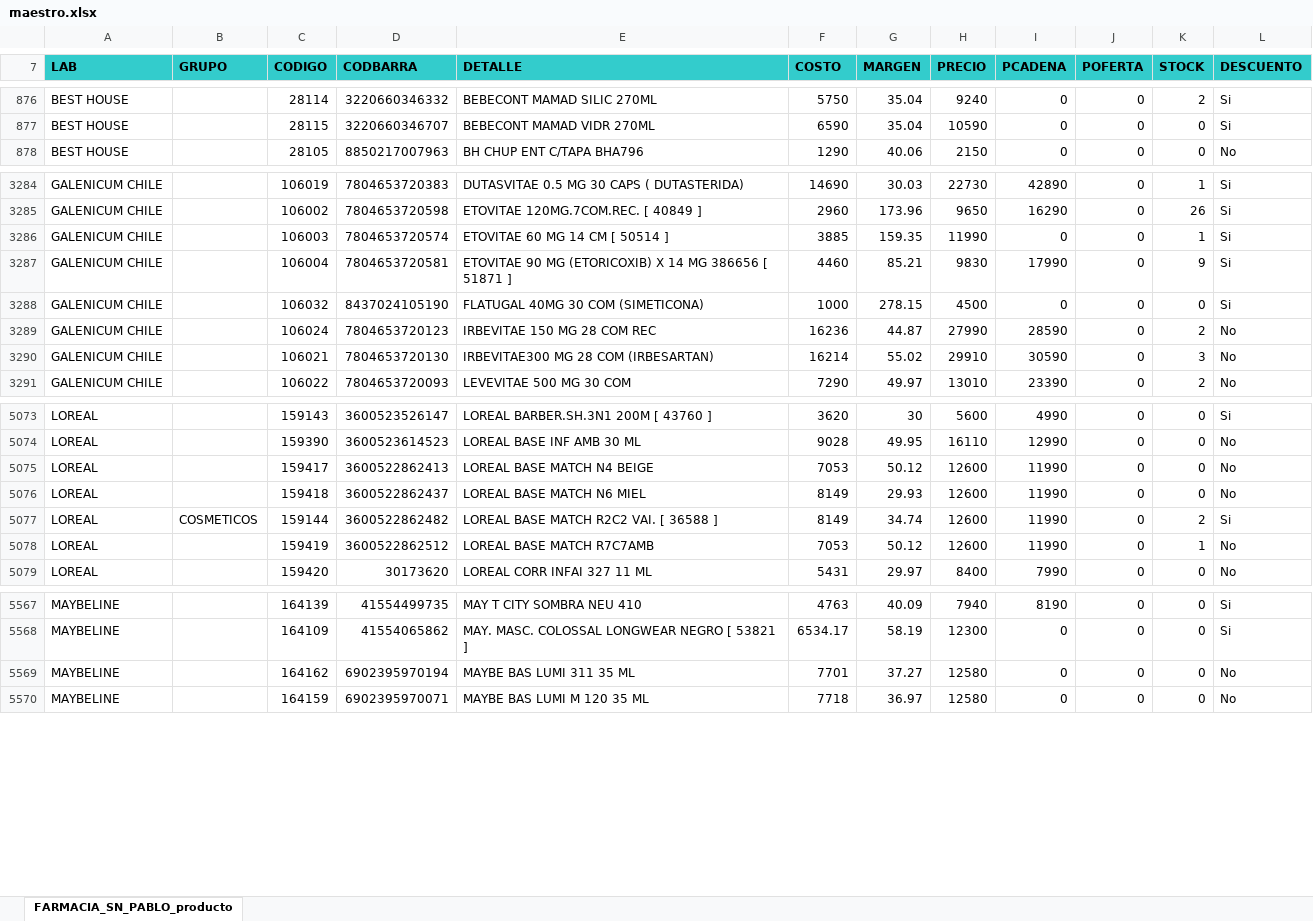
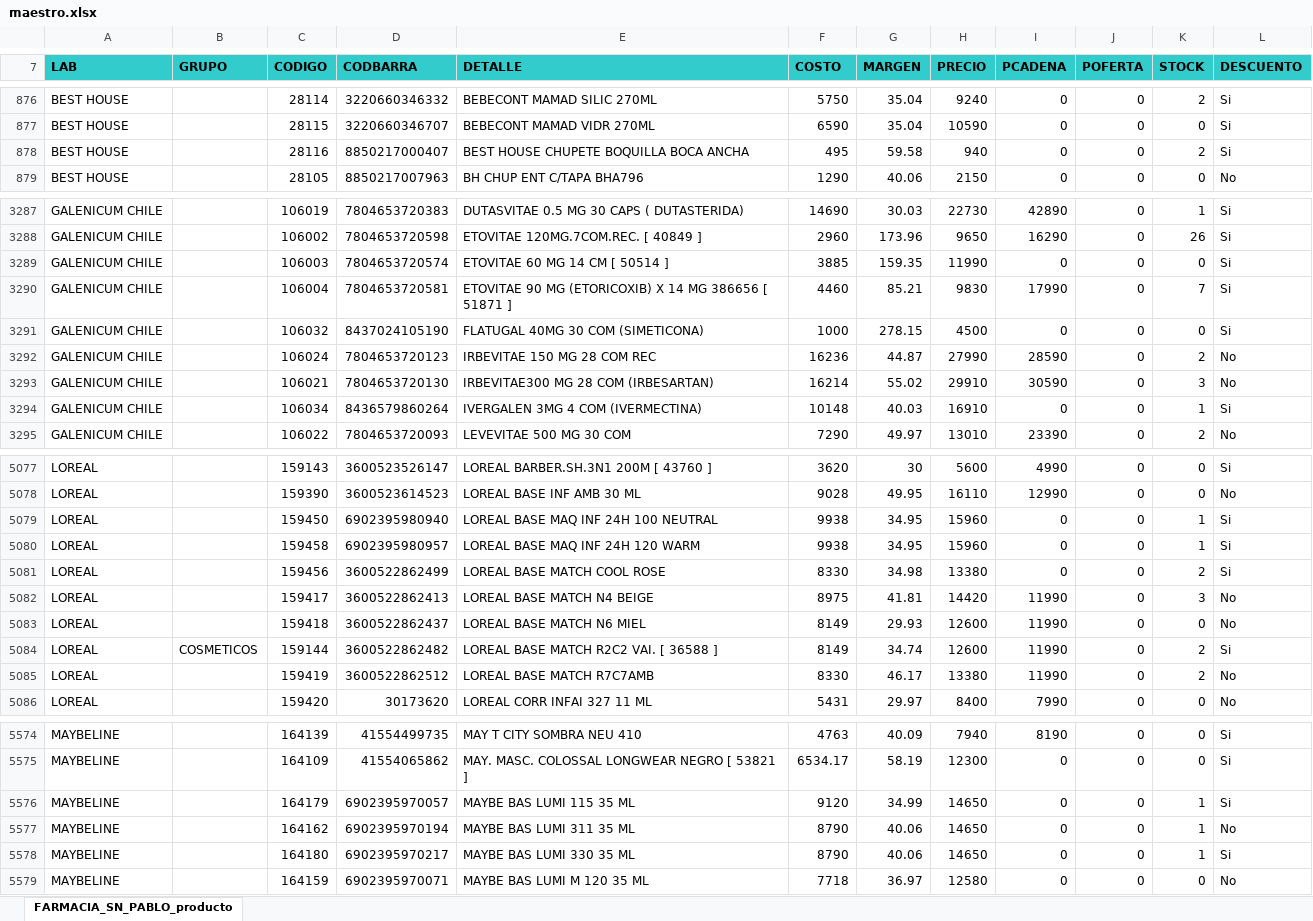
Before and after one commit to nitorresv01-dev/Farmacia-San-Pablo, an Excel workbook: maestro.xlsx, sheet FARMACIA_SN_PABLO_producto, drawn as a sheet; only a part is shown, gaps mark what is left out; values as stored, in another font and other column widths than the file's, no borders; addresses are those after the commit; the diff covers the shown part only; the diff names each change by its address in the sheet, - before the commit and + after, or states it on an @@ line.

Commit message:
Actualizacion automatica de stock y maestro (10-11-2026 12:05:31,72)

```diff
--- a/maestro.xlsx (sheet FARMACIA_SN_PABLO_producto)
+++ b/maestro.xlsx (sheet FARMACIA_SN_PABLO_producto)
+row 878: BEST HOUSE |  | 28116 | 8850217000407 | BEST HOUSE CHUPETE BOQUILLA BOCA ANCHA | 495 | 59.58 | 940 | 0 | 0 | 2 | Si
-K3289 (STOCK): 1
+K3289 (STOCK): 0
-K3290 (STOCK): 9
+K3290 (STOCK): 7
+row 3294: GALENICUM CHILE |  | 106034 | 8436579860264 | IVERGALEN 3MG 4 COM (IVERMECTINA) | 10148 | 40.03 | 16910 | 0 | 0 | 1 | Si
+row 5079: LOREAL |  | 159450 | 6902395980940 | LOREAL BASE MAQ INF 24H 100 NEUTRAL | 9938 | 34.95 | 15960 | 0 | 0 | 1 | Si
+row 5080: LOREAL |  | 159458 | 6902395980957 | LOREAL BASE MAQ INF 24H 120 WARM | 9938 | 34.95 | 15960 | 0 | 0 | 1 | Si
+row 5081: LOREAL |  | 159456 | 3600522862499 | LOREAL BASE MATCH COOL ROSE | 8330 | 34.98 | 13380 | 0 | 0 | 2 | Si
-F5082 (COSTO): 7053
+F5082 (COSTO): 8975
-G5082 (MARGEN): 50.12
+G5082 (MARGEN): 41.81
-H5082 (PRECIO): 12600
+H5082 (PRECIO): 14420
-K5082 (STOCK): 0
+K5082 (STOCK): 3
-F5085 (COSTO): 7053
+F5085 (COSTO): 8330
-G5085 (MARGEN): 50.12
+G5085 (MARGEN): 46.17
-H5085 (PRECIO): 12600
+H5085 (PRECIO): 13380
-K5085 (STOCK): 1
+K5085 (STOCK): 2
+row 5576: MAYBELINE |  | 164179 | 6902395970057 | MAYBE BAS LUMI 115 35 ML | 9120 | 34.99 | 14650 | 0 | 0 | 1 | Si
-F5577 (COSTO): 7701
+F5577 (COSTO): 8790
-G5577 (MARGEN): 37.27
+G5577 (MARGEN): 40.06
-H5577 (PRECIO): 12580
+H5577 (PRECIO): 14650
-K5577 (STOCK): 0
+K5577 (STOCK): 1
+row 5578: MAYBELINE |  | 164180 | 6902395970217 | MAYBE BAS LUMI 330 35 ML | 8790 | 40.06 | 14650 | 0 | 0 | 1 | Si
```
Also changed, not shown: 3 added rows, 1 removed row and 773 edited cells elsewhere in this sheet, formulas that keep their value, 2 other files.
